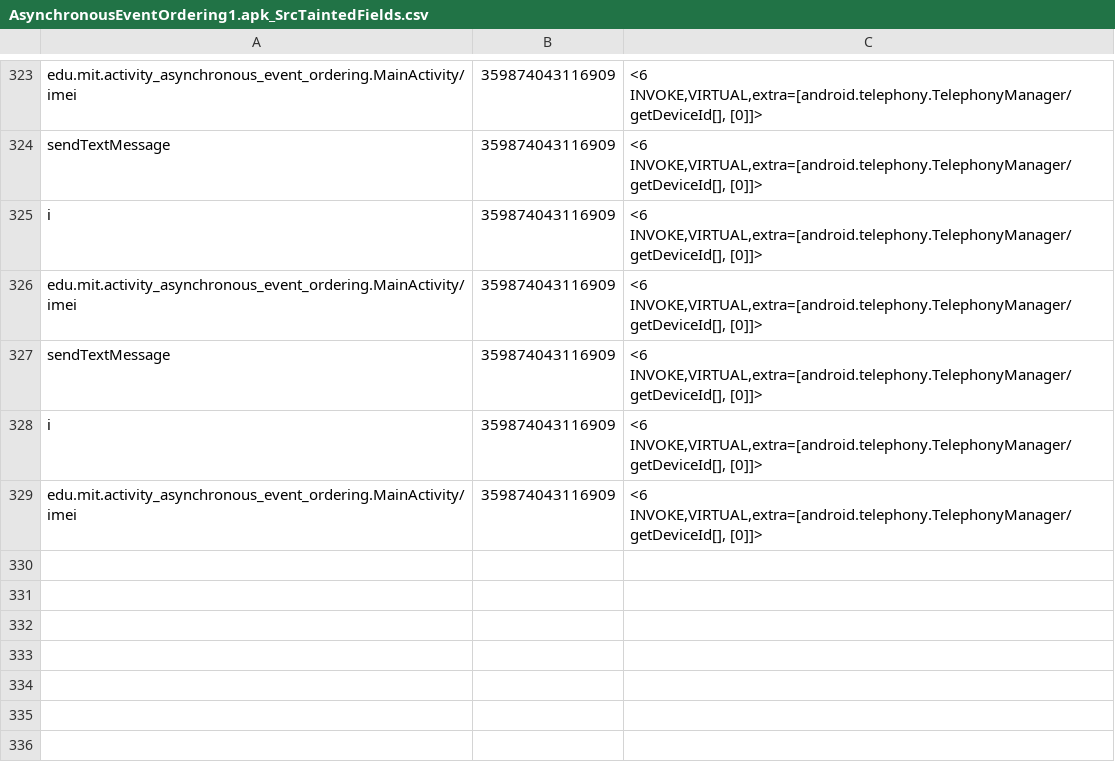
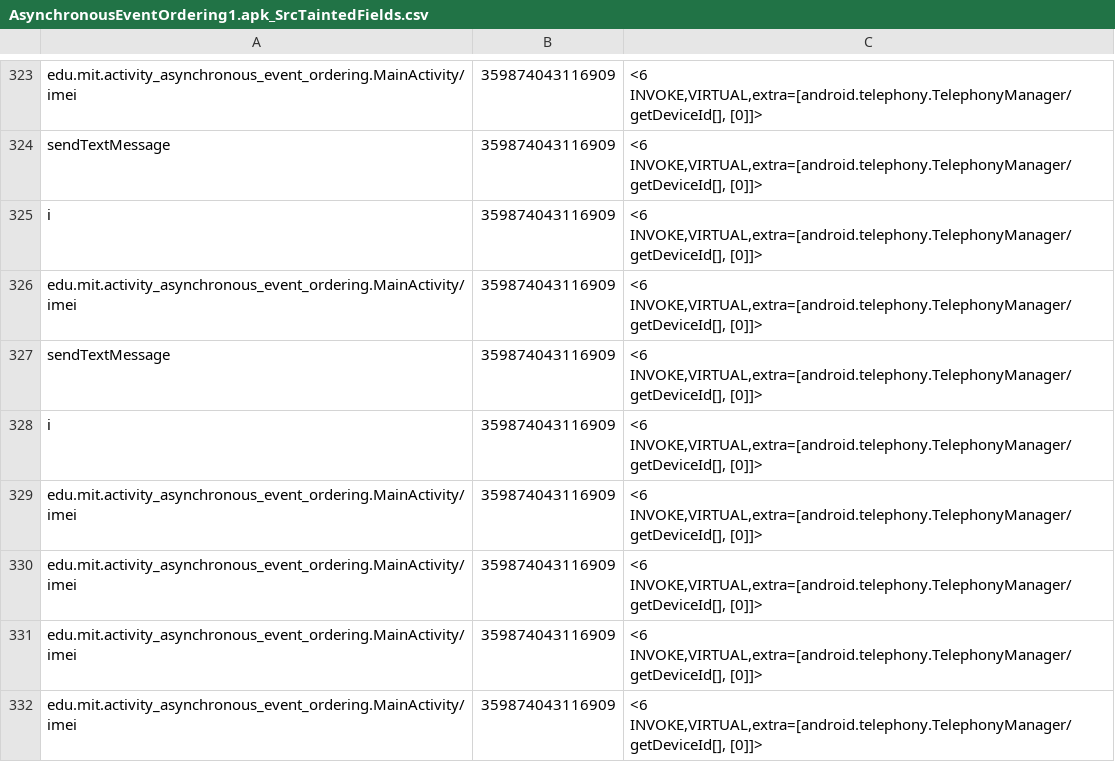
Before and after one commit to pmlab-ucd/NetSemantic-DVM, a CSV file: output/AsynchronousEventOrdering1.apk/AsynchronousEventOrdering1.apk_SrcTaintedFields.csv, drawn as a sheet; only a part is shown, gaps mark what is left out.

```diff
--- a/output/AsynchronousEventOrdering1.apk/AsynchronousEventOrdering1.apk_SrcTaintedFields.csv
+++ b/output/AsynchronousEventOrdering1.apk/AsynchronousEventOrdering1.apk_SrcTaintedFields.csv
@@ -329 +329,4 @@
 "edu.mit.activity_asynchronous_event_ordering.MainActivity/imei","359874043116909","<6 INVOKE,VIRTUAL,extra=[android.telephony.TelephonyManager/getDeviceId[], [0]]>"
+"edu.mit.activity_asynchronous_event_ordering.MainActivity/imei","359874043116909","<6 INVOKE,VIRTUAL,extra=[android.telephony.TelephonyManager/getDeviceId[], [0]]>"
+"edu.mit.activity_asynchronous_event_ordering.MainActivity/imei","359874043116909","<6 INVOKE,VIRTUAL,extra=[android.telephony.TelephonyManager/getDeviceId[], [0]]>"
+"edu.mit.activity_asynchronous_event_ordering.MainActivity/imei","359874043116909","<6 INVOKE,VIRTUAL,extra=[android.telephony.TelephonyManager/getDeviceId[], [0]]>"
```
Also changed, not shown: output/Button5.apk/Button5.apk_SrcTaintedFields.csv, output/LocationLeak1.apk/LocationLeak1.apk_SrcTaintedFields.csv, 48 other files.
